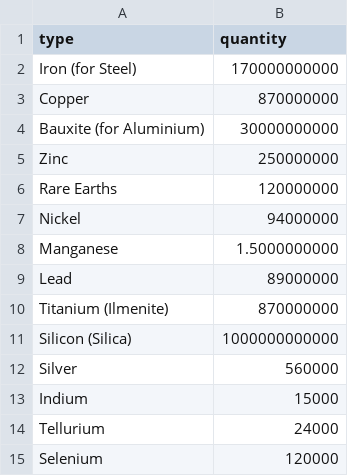
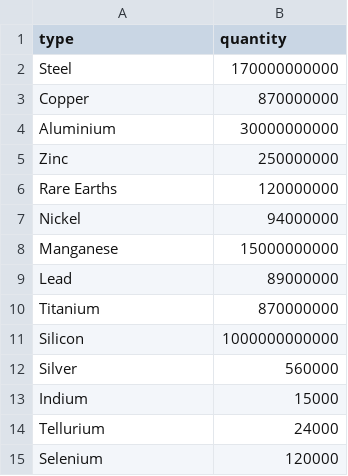
Before and after one commit to com-480-data-visualization/MineralsViz, a CSV file: website/public/data/mineral_reserves.csv, drawn as a sheet.

```diff
--- a/website/public/data/mineral_reserves.csv
+++ b/website/public/data/mineral_reserves.csv
@@ -1,5 +1,5 @@
 type,quantity
-Iron (for Steel),170000000000
+Steel,170000000000
 Copper,870000000
-Bauxite (for Aluminium),30000000000
+Aluminium,30000000000
 Zinc,250000000
@@ -7,6 +7,6 @@ Rare Earths,120000000
 Nickel,94000000
-Manganese,1.5000000000
+Manganese,15000000000
 Lead,89000000
-Titanium (Ilmenite),870000000
-Silicon (Silica),1000000000000
+Titanium,870000000
+Silicon,1000000000000
 Silver,560000
```
Also changed, not shown: website/public/data/energy_minerals_by_TWh.csv, 3 other files.
